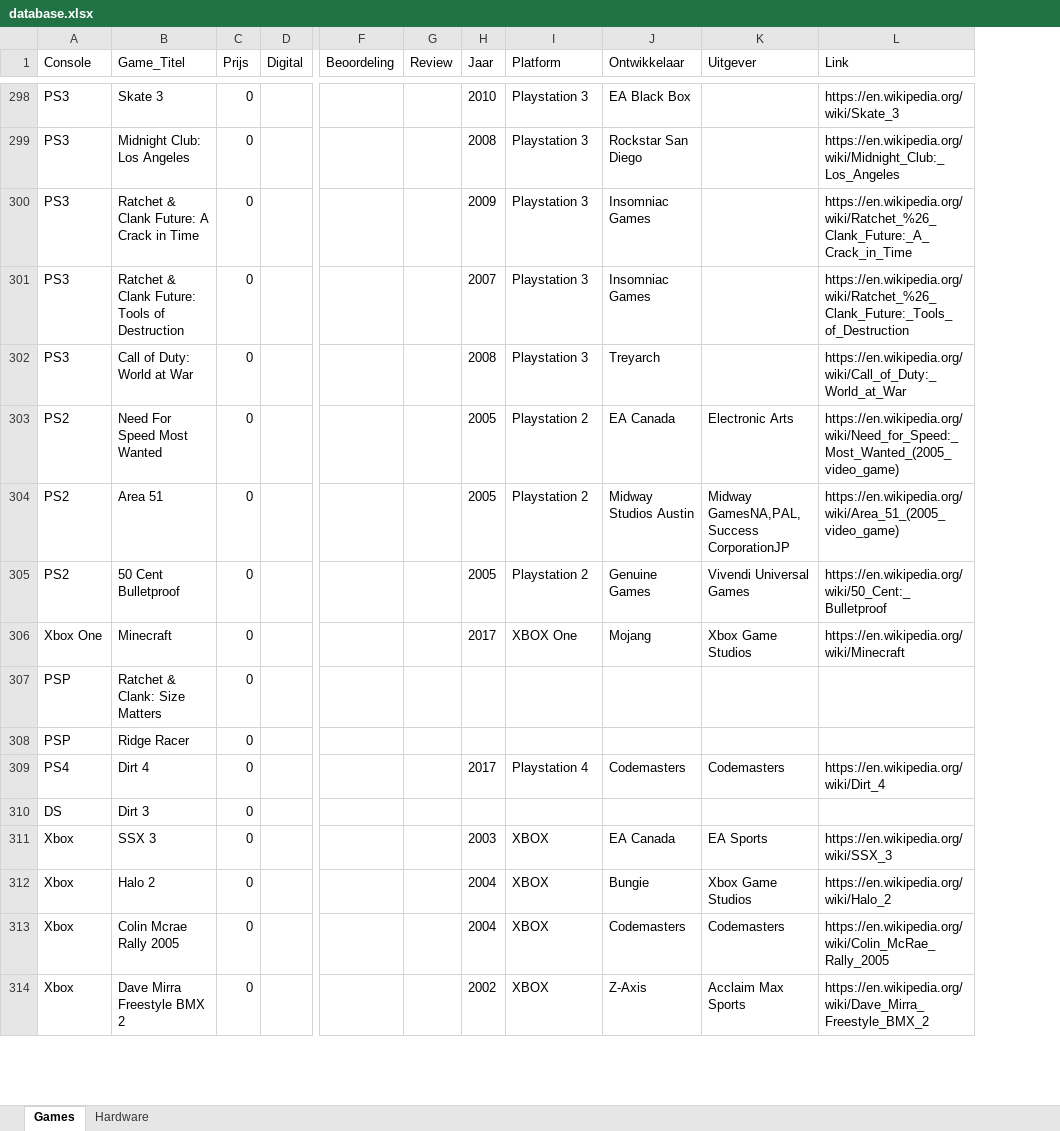
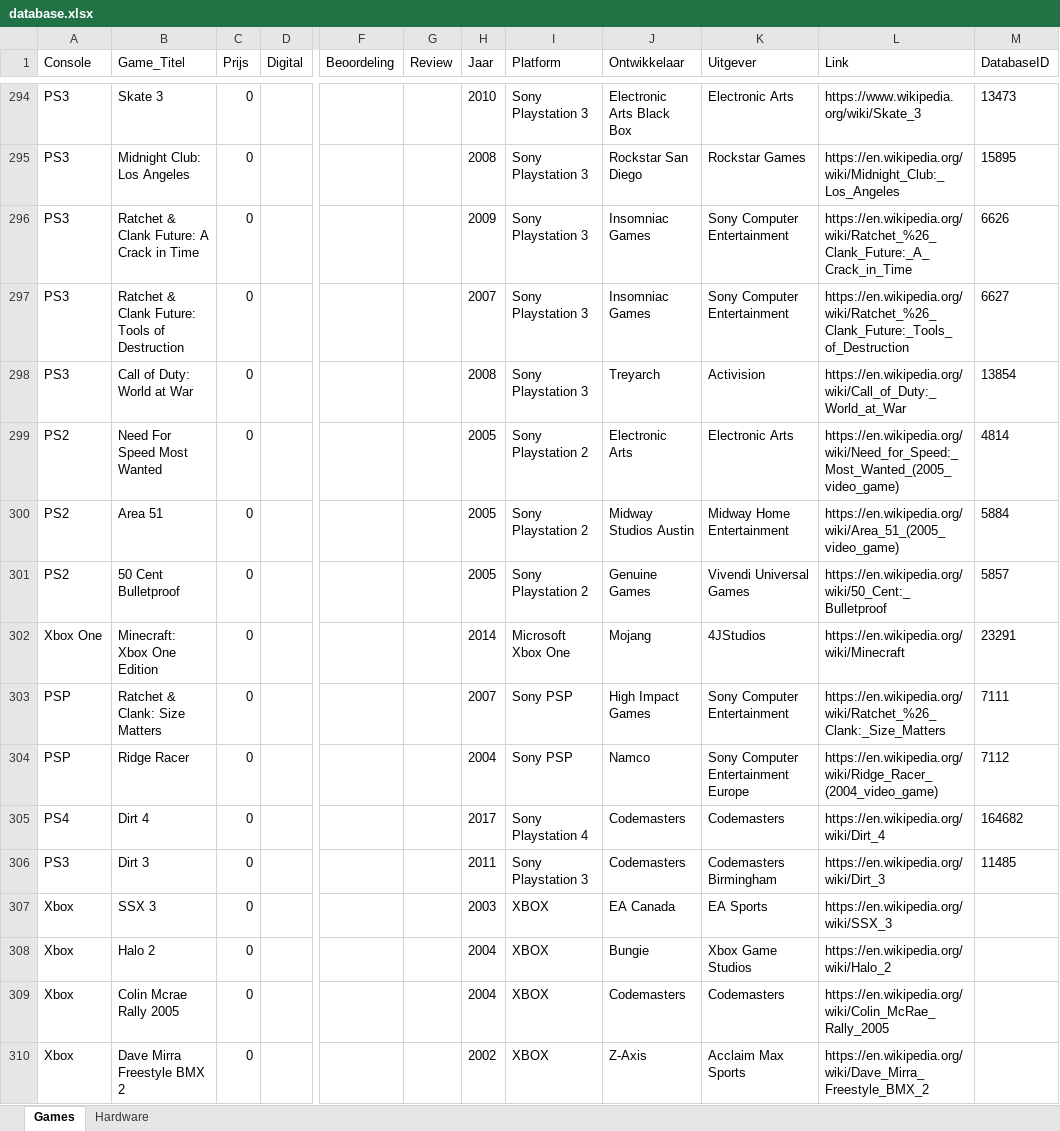
Before and after one commit to TheBiggieSmalls/GameCollectie, an Excel workbook: database.xlsx, sheet Games, drawn as a sheet; only a part is shown, gaps mark what is left out; values as stored, in another font and other column widths than the file's, no borders; addresses are those after the commit; the diff covers the shown part only; the diff names each change by its address in the sheet, - before the commit and + after, or states it on an @@ line.

```diff
--- a/database.xlsx (sheet Games)
+++ b/database.xlsx (sheet Games)
+column M (DatabaseID), rows 294-306: 13473 | 15895 | 6626 | 6627 | 13854 | 4814 | 5884 | 5857 | 23291 | 7111 | 7112 | 164682 | 11485
-I294:I298 (Platform): Playstation 3
+I294:I298 (Platform): Sony Playstation 3
-J294 (Ontwikkelaar): EA Black Box
+J294 (Ontwikkelaar): Electronic Arts Black Box
-K294 (Uitgever): (empty)
+K294 (Uitgever): Electronic Arts
-L294 (Link): https://en.wikipedia.org/wiki/Skate_3
+L294 (Link): https://www.wikipedia.org/wiki/Skate_3
-K295 (Uitgever): (empty)
+K295 (Uitgever): Rockstar Games
-K296:K297 (Uitgever): (empty)
+K296:K297 (Uitgever): Sony Computer Entertainment
-K298 (Uitgever): (empty)
+K298 (Uitgever): Activision
-I299:I301 (Platform): Playstation 2
+I299:I301 (Platform): Sony Playstation 2
-J299 (Ontwikkelaar): EA Canada
+J299 (Ontwikkelaar): Electronic Arts
-K300 (Uitgever): Midway GamesNA,PAL, Success CorporationJP
+K300 (Uitgever): Midway Home Entertainment
-B302 (Game_Titel): Minecraft
+B302 (Game_Titel): Minecraft: Xbox One Edition
-H302 (Jaar): 2017
+H302 (Jaar): 2014
-I302 (Platform): XBOX One
+I302 (Platform): Microsoft Xbox One
-K302 (Uitgever): Xbox Game Studios
+K302 (Uitgever): 4JStudios
-H303 (Jaar): (empty)
+H303 (Jaar): 2007
-I303:I304 (Platform): (empty)
+I303:I304 (Platform): Sony PSP
-J303 (Ontwikkelaar): (empty)
+J303 (Ontwikkelaar): High Impact Games
-K303 (Uitgever): (empty)
+K303 (Uitgever): Sony Computer Entertainment
-L303 (Link): (empty)
+L303 (Link): https://en.wikipedia.org/wiki/Ratchet_%26_Clank:_Size_Matters
-H304 (Jaar): (empty)
+H304 (Jaar): 2004
-J304 (Ontwikkelaar): (empty)
+J304 (Ontwikkelaar): Namco
-K304 (Uitgever): (empty)
+K304 (Uitgever): Sony Computer Entertainment Europe
-L304 (Link): (empty)
+L304 (Link): https://en.wikipedia.org/wiki/Ridge_Racer_(2004_video_game)
-I305 (Platform): Playstation 4
+I305 (Platform): Sony Playstation 4
-A306 (Console): DS
+A306 (Console): PS3
-H306 (Jaar): (empty)
+H306 (Jaar): 2011
-I306 (Platform): (empty)
+I306 (Platform): Sony Playstation 3
-J306 (Ontwikkelaar): (empty)
+J306 (Ontwikkelaar): Codemasters
-K306 (Uitgever): (empty)
+K306 (Uitgever): Codemasters Birmingham
-L306 (Link): (empty)
+L306 (Link): https://en.wikipedia.org/wiki/Dirt_3
```
Also changed, not shown: 8 added rows, 12 removed rows and 427 edited cells elsewhere in this sheet.
